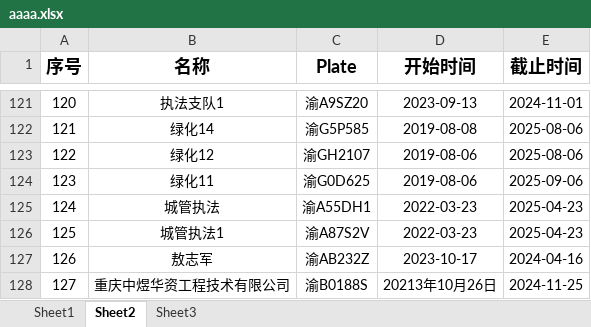
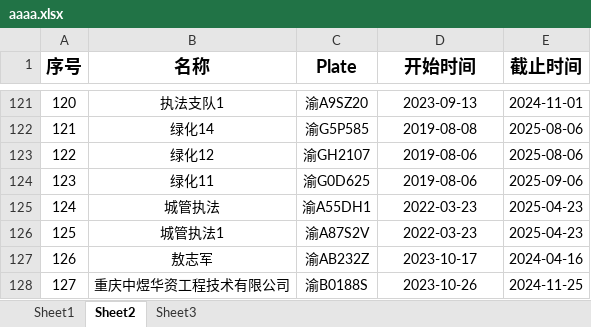
Before and after one commit to hanf666666/hanjavademo, an Excel workbook: DateAndJSONDemo/src/main/resources/aaaa.xlsx, sheet Sheet2, drawn as a sheet; only a part is shown, gaps mark what is left out; values as stored, in another font and other column widths than the file's, no borders; the diff names each change by its address in the sheet, - before the commit and + after, or states it on an @@ line.

```diff
--- a/DateAndJSONDemo/src/main/resources/aaaa.xlsx (sheet Sheet2)
+++ b/DateAndJSONDemo/src/main/resources/aaaa.xlsx (sheet Sheet2)
-D128 (开始时间): 20213年10月26日
+D128 (开始时间): 2023-10-26
```
Also changed, not shown: 9 other files.
